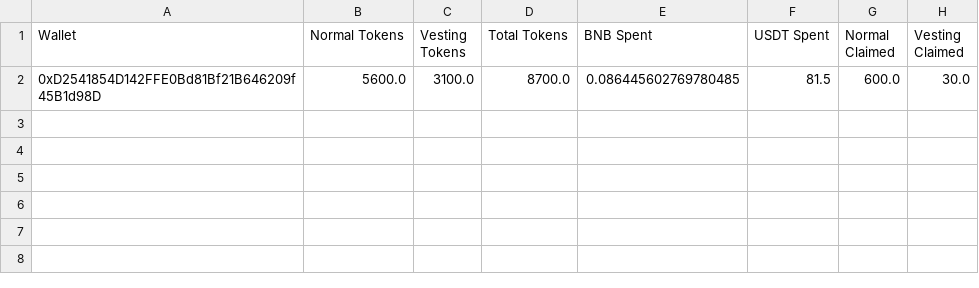
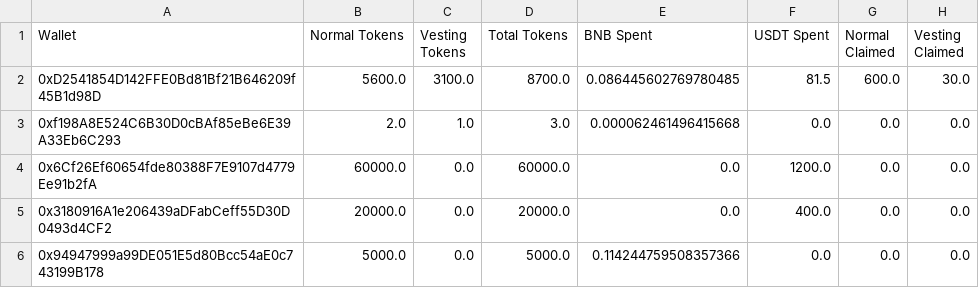
Before and after one commit to ikramyildizz3/snake-presale, a CSV file: presale_report.csv, drawn as a sheet; the diff names each change by its address in the sheet, - before the commit and + after, or states it on an @@ line.

```diff
--- a/presale_report.csv
+++ b/presale_report.csv
+row 3: 0xf198A8E524C6B30D0cBAf85eBe6E39A33Eb6C293 | 2.0 | 1.0 | 3.0 | 0.000062461496415668 | 0.0 | 0.0 | 0.0
+row 4: 0x6Cf26Ef60654fde80388F7E9107d4779Ee91b2fA | 60000.0 | 0.0 | 60000.0 | 0.0 | 1200.0 | 0.0 | 0.0
+row 5: 0x3180916A1e206439aDFabCeff55D30D0493d4CF2 | 20000.0 | 0.0 | 20000.0 | 0.0 | 400.0 | 0.0 | 0.0
+row 6: 0x94947999a99DE051E5d80Bcc54aE0c743199B178 | 5000.0 | 0.0 | 5000.0 | 0.114244759508357366 | 0.0 | 0.0 | 0.0
```
Also changed, not shown: 12 other files.
